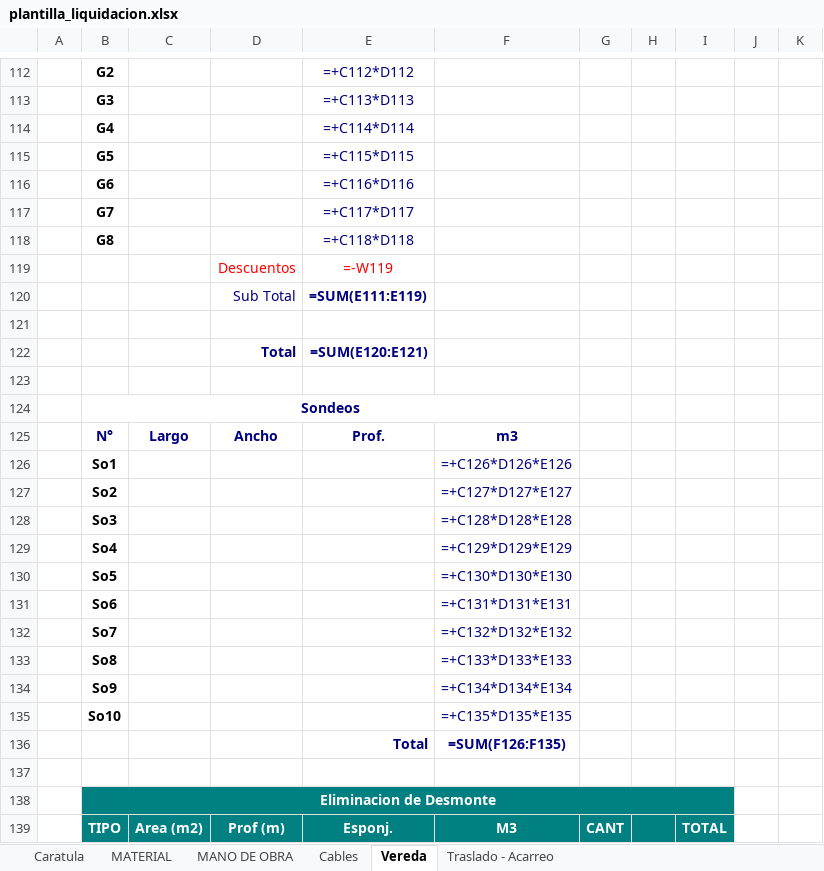
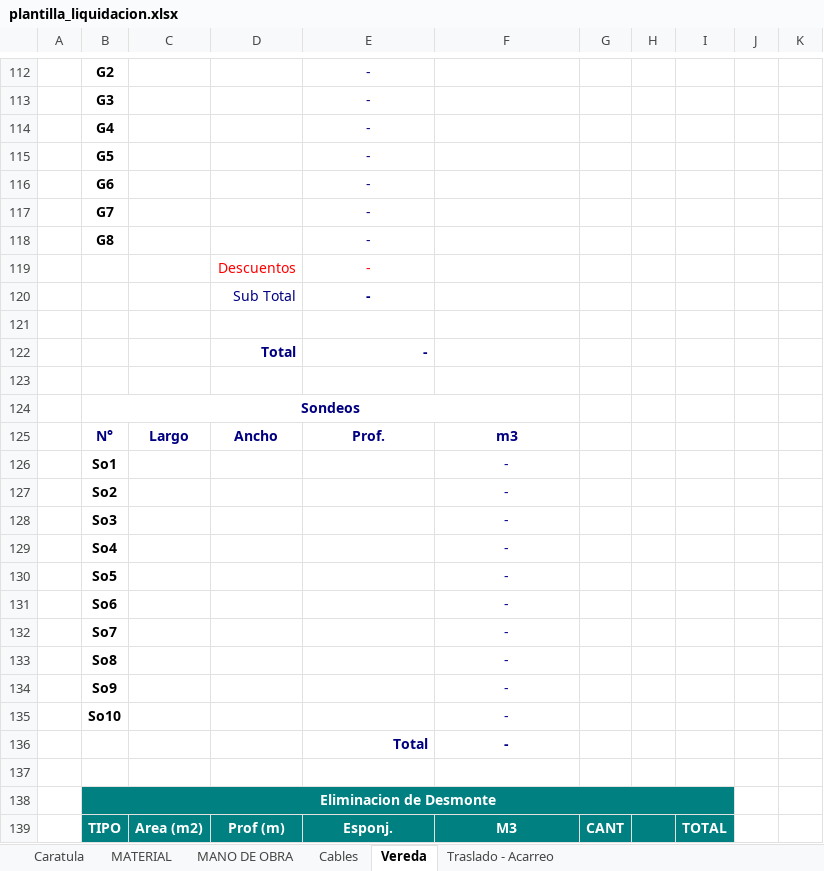
Before and after one commit to argandona/poste, an Excel workbook: core/data/plantilla_liquidacion.xlsx, sheet Vereda, drawn as a sheet; only a part is shown, gaps mark what is left out; values as stored, in another font and other column widths than the file's, no borders; formulas without a stored value are shown as written; conditional formats not drawn; the diff covers the shown part only; the diff names each change by its address in the sheet, - before the commit and + after, or states it on an @@ line.

```diff
--- a/core/data/plantilla_liquidacion.xlsx (sheet Vereda)
+++ b/core/data/plantilla_liquidacion.xlsx (sheet Vereda)
-E112: =+C112*D112
+E112: -
-E113: =+C113*D113
+E113: -
-E114: =+C114*D114
+E114: -
-E115: =+C115*D115
+E115: -
-E116: =+C116*D116
+E116: -
-E117: =+C117*D117
+E117: -
-E118: =+C118*D118
+E118: -
-E119: =-W119
+E119: -
-E120: =SUM(E111:E119)
+E120: -
-E122: =SUM(E120:E121)
+E122: -
-F126: =+C126*D126*E126
+F126: -
-F127: =+C127*D127*E127
+F127: -
-F128: =+C128*D128*E128
+F128: -
-F129: =+C129*D129*E129
+F129: -
-F130: =+C130*D130*E130
+F130: -
-F131: =+C131*D131*E131
+F131: -
-F132: =+C132*D132*E132
+F132: -
-F133: =+C133*D133*E133
+F133: -
-F134: =+C134*D134*E134
+F134: -
-F135: =+C135*D135*E135
+F135: -
-F136: =SUM(F126:F135)
+F136: -
-C138:I138 fill: none
+C138:I138 fill: #008080
```
Also changed, not shown: 52 added rows, 52 removed rows, 89 edited cells and cell formats elsewhere in this sheet, sheet MATERIAL, sheet MANO DE OBRA, sheet Traslado - Acarreo, sheet Cables, formulas that keep their value, hidden cells, 3 other files.
